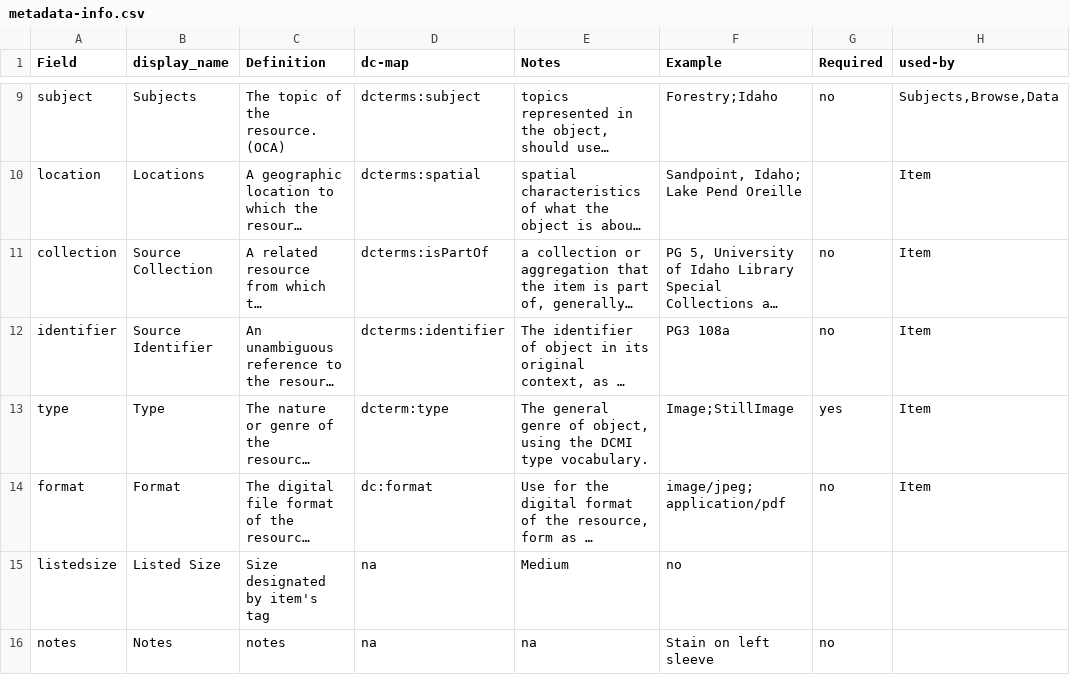
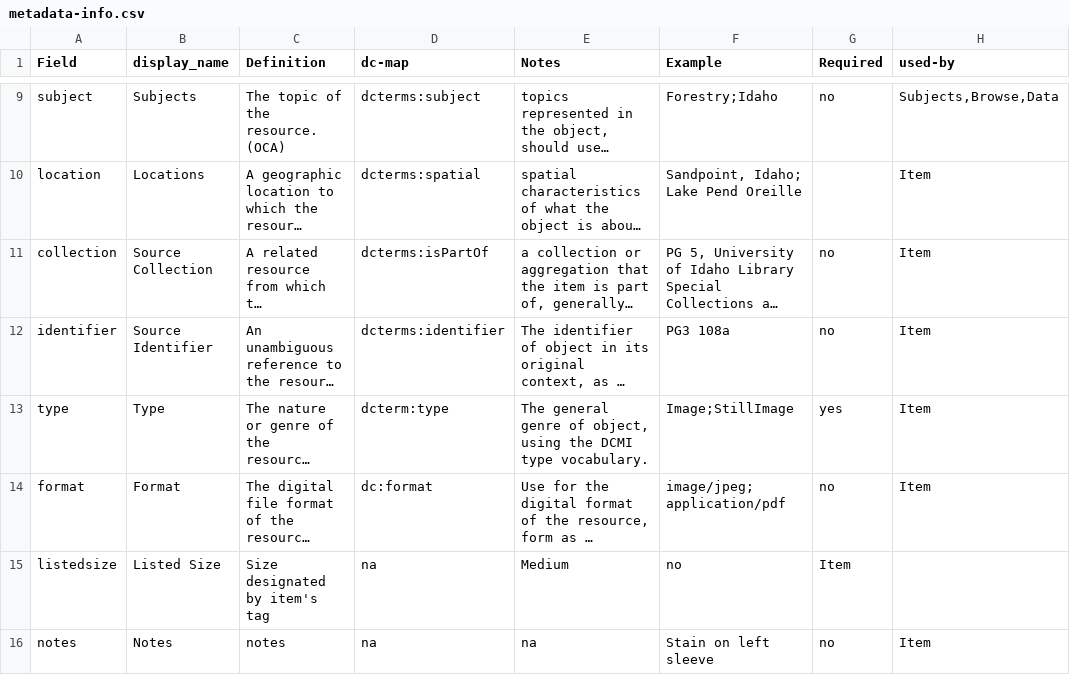
Before and after one commit to lordfrank17/SPT_Storage, a CSV file: docs/metadata-info.csv, drawn as a sheet; only a part is shown, gaps mark what is left out; long unchanged cells end in …; the diff names each change by its address in the sheet, - before the commit and + after, or states it on an @@ line.

Commit message:
Update metadata-info.csv

```diff
--- a/docs/metadata-info.csv
+++ b/docs/metadata-info.csv
-G15 (Required): (empty)
+G15 (Required): Item
-H16 (used-by): (empty)
+H16 (used-by): Item
```
